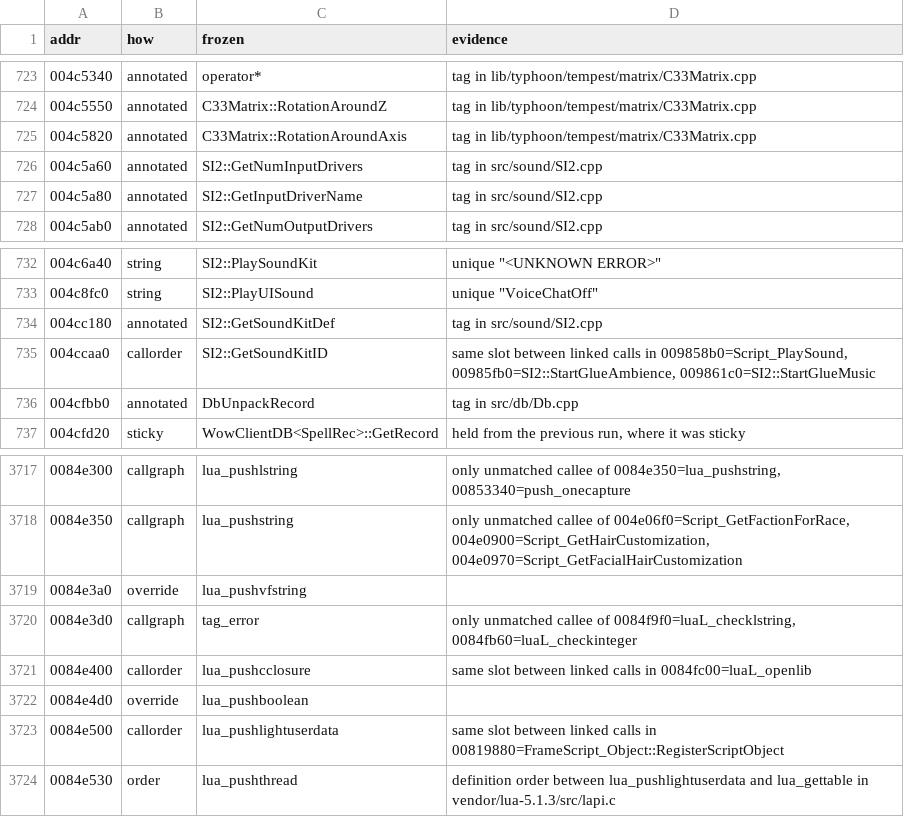
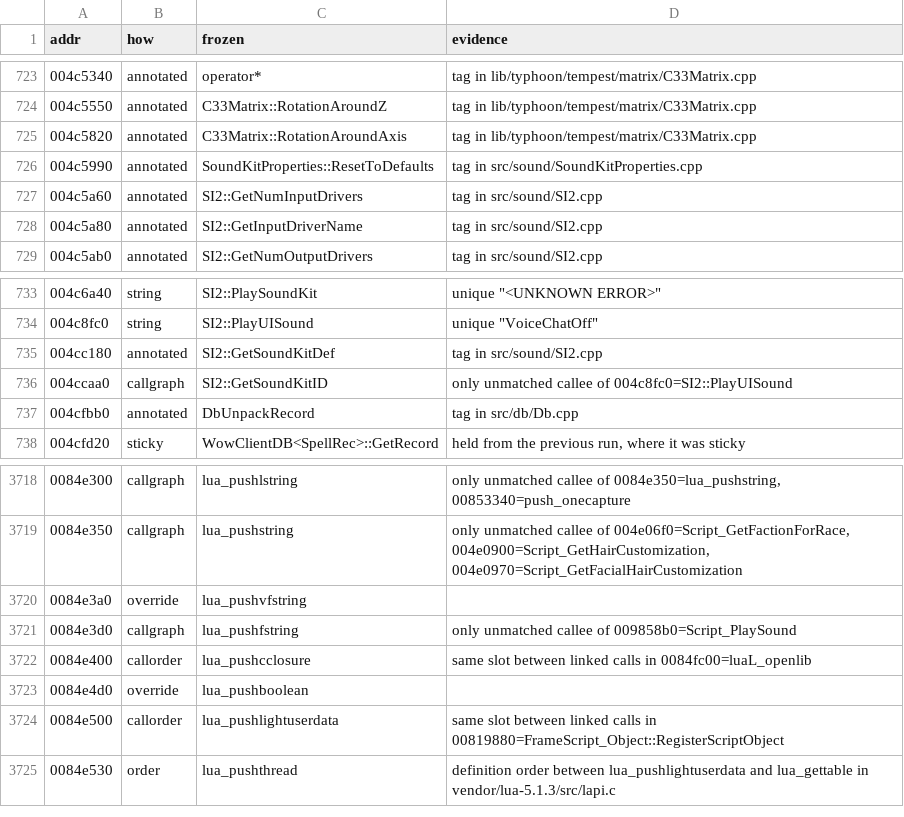
Before and after one commit to zeruth/FrozenClient, a TSV file: tools/recomp/data/matches.tsv, drawn as a sheet; only a part is shown, gaps mark what is left out.

```diff
--- a/tools/recomp/data/matches.tsv
+++ b/tools/recomp/data/matches.tsv
@@ -725,2 +725,3 @@ addr	how	frozen	evidence
 004c5820	annotated	C33Matrix::RotationAroundAxis	tag in lib/typhoon/tempest/matrix/C33Matrix.cpp
+004c5990	annotated	SoundKitProperties::ResetToDefaults	tag in src/sound/SoundKitProperties.cpp
 004c5a60	annotated	SI2::GetNumInputDrivers	tag in src/sound/SI2.cpp
@@ -734,3 +735,3 @@ addr	how	frozen	evidence
 004cc180	annotated	SI2::GetSoundKitDef	tag in src/sound/SI2.cpp
-004ccaa0	callorder	SI2::GetSoundKitID	same slot between linked calls in 009858b0=Script_PlaySound, 00985fb0=SI2::StartGlueAmbience, 009861c0=SI2::StartGlueMusic
+004ccaa0	callgraph	SI2::GetSoundKitID	only unmatched callee of 004c8fc0=SI2::PlayUISound
 004cfbb0	annotated	DbUnpackRecord	tag in src/db/Db.cpp
@@ -3719,3 +3720,3 @@ addr	how	frozen	evidence
 0084e3a0	override	lua_pushvfstring	
-0084e3d0	callgraph	tag_error	only unmatched callee of 0084f9f0=luaL_checklstring, 0084fb60=luaL_checkinteger
+0084e3d0	callgraph	lua_pushfstring	only unmatched callee of 009858b0=Script_PlaySound
 0084e400	callorder	lua_pushcclosure	same slot between linked calls in 0084fc00=luaL_openlib
```
Also changed, not shown: 6 other files.
